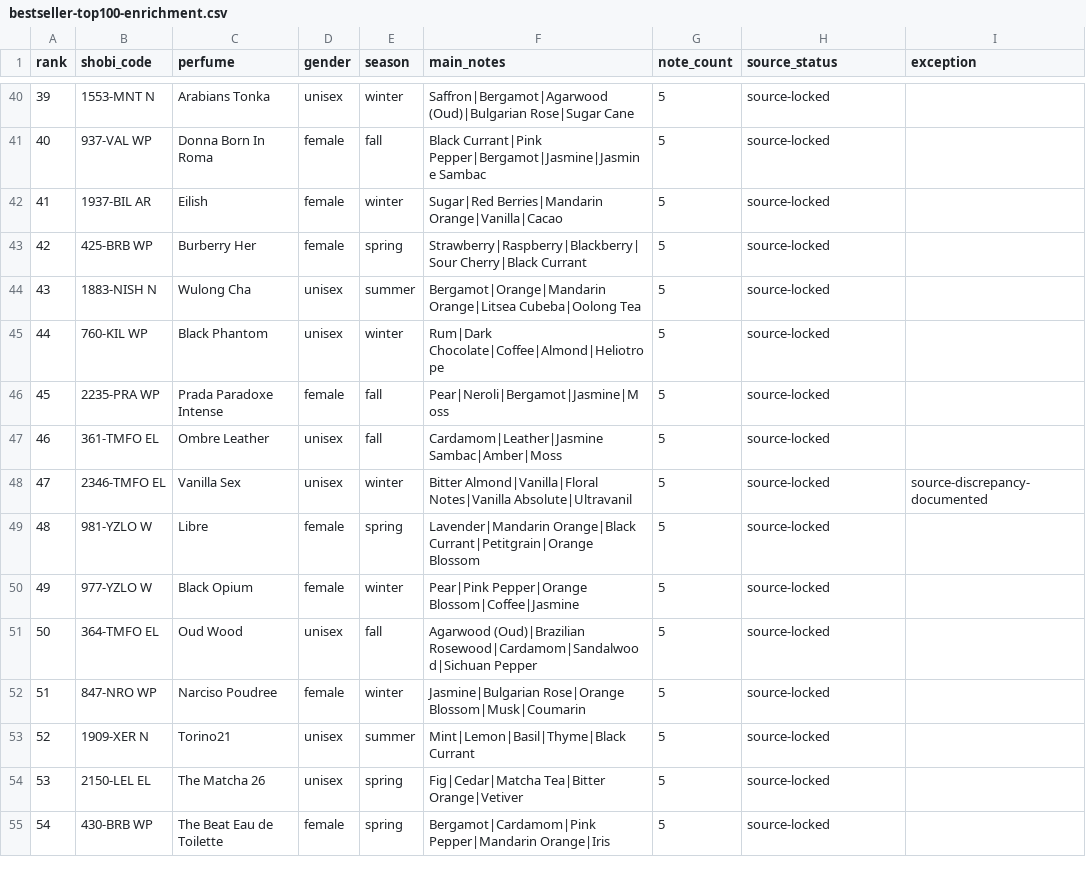
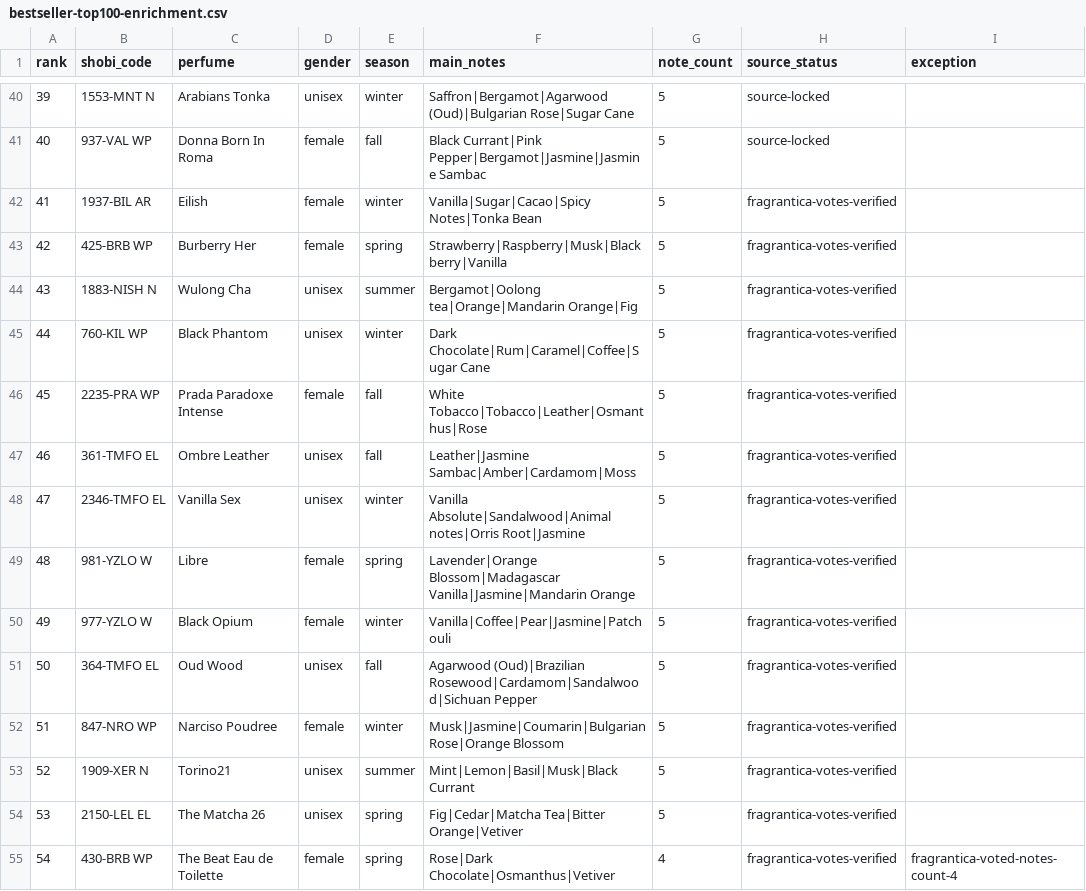
Before and after one commit to MarvvRed/Shobi-Perfume-Inspiration, a CSV file: Shobi Master Database/bestseller-top100-enrichment.csv, drawn as a sheet; only a part is shown, gaps mark what is left out; the diff covers the shown part only.

```diff
--- a/Shobi Master Database/bestseller-top100-enrichment.csv
+++ b/Shobi Master Database/bestseller-top100-enrichment.csv
@@ -41,15 +41,15 @@ rank,shobi_code,perfume,gender,season,main_notes,note_count,source_status,except
 40,937-VAL WP,Donna Born In Roma,female,fall,Black Currant|Pink Pepper|Bergamot|Jasmine|Jasmine Sambac,5,source-locked,
-41,1937-BIL AR,Eilish,female,winter,Sugar|Red Berries|Mandarin Orange|Vanilla|Cacao,5,source-locked,
-42,425-BRB WP,Burberry Her,female,spring,Strawberry|Raspberry|Blackberry|Sour Cherry|Black Currant,5,source-locked,
-43,1883-NISH N,Wulong Cha,unisex,summer,Bergamot|Orange|Mandarin Orange|Litsea Cubeba|Oolong Tea,5,source-locked,
-44,760-KIL WP,Black Phantom,unisex,winter,Rum|Dark Chocolate|Coffee|Almond|Heliotrope,5,source-locked,
-45,2235-PRA WP,Prada Paradoxe Intense,female,fall,Pear|Neroli|Bergamot|Jasmine|Moss,5,source-locked,
-46,361-TMFO EL,Ombre Leather,unisex,fall,Cardamom|Leather|Jasmine Sambac|Amber|Moss,5,source-locked,
-47,2346-TMFO EL,Vanilla Sex,unisex,winter,Bitter Almond|Vanilla|Floral Notes|Vanilla Absolute|Ultravanil,5,source-locked,source-discrepancy-documented
-48,981-YZLO W,Libre,female,spring,Lavender|Mandarin Orange|Black Currant|Petitgrain|Orange Blossom,5,source-locked,
-49,977-YZLO W,Black Opium,female,winter,Pear|Pink Pepper|Orange Blossom|Coffee|Jasmine,5,source-locked,
-50,364-TMFO EL,Oud Wood,unisex,fall,Agarwood (Oud)|Brazilian Rosewood|Cardamom|Sandalwood|Sichuan Pepper,5,source-locked,
-51,847-NRO WP,Narciso Poudree,female,winter,Jasmine|Bulgarian Rose|Orange Blossom|Musk|Coumarin,5,source-locked,
-52,1909-XER N,Torino21,unisex,summer,Mint|Lemon|Basil|Thyme|Black Currant,5,source-locked,
-53,2150-LEL EL,The Matcha 26,unisex,spring,Fig|Cedar|Matcha Tea|Bitter Orange|Vetiver,5,source-locked,
-54,430-BRB WP,The Beat Eau de Toilette,female,spring,Bergamot|Cardamom|Pink Pepper|Mandarin Orange|Iris,5,source-locked,
+41,1937-BIL AR,Eilish,female,winter,Vanilla|Sugar|Cacao|Spicy Notes|Tonka Bean,5,fragrantica-votes-verified,
+42,425-BRB WP,Burberry Her,female,spring,Strawberry|Raspberry|Musk|Blackberry|Vanilla,5,fragrantica-votes-verified,
+43,1883-NISH N,Wulong Cha,unisex,summer,Bergamot|Oolong tea|Orange|Mandarin Orange|Fig,5,fragrantica-votes-verified,
+44,760-KIL WP,Black Phantom,unisex,winter,Dark Chocolate|Rum|Caramel|Coffee|Sugar Cane,5,fragrantica-votes-verified,
+45,2235-PRA WP,Prada Paradoxe Intense,female,fall,White Tobacco|Tobacco|Leather|Osmanthus|Rose,5,fragrantica-votes-verified,
+46,361-TMFO EL,Ombre Leather,unisex,fall,Leather|Jasmine Sambac|Amber|Cardamom|Moss,5,fragrantica-votes-verified,
+47,2346-TMFO EL,Vanilla Sex,unisex,winter,Vanilla Absolute|Sandalwood|Animal notes|Orris Root|Jasmine,5,fragrantica-votes-verified,
+48,981-YZLO W,Libre,female,spring,Lavender|Orange Blossom|Madagascar Vanilla|Jasmine|Mandarin Orange,5,fragrantica-votes-verified,
+49,977-YZLO W,Black Opium,female,winter,Vanilla|Coffee|Pear|Jasmine|Patchouli,5,fragrantica-votes-verified,
+50,364-TMFO EL,Oud Wood,unisex,fall,Agarwood (Oud)|Brazilian Rosewood|Cardamom|Sandalwood|Sichuan Pepper,5,fragrantica-votes-verified,
+51,847-NRO WP,Narciso Poudree,female,winter,Musk|Jasmine|Coumarin|Bulgarian Rose|Orange Blossom,5,fragrantica-votes-verified,
+52,1909-XER N,Torino21,unisex,summer,Mint|Lemon|Basil|Musk|Black Currant,5,fragrantica-votes-verified,
+53,2150-LEL EL,The Matcha 26,unisex,spring,Fig|Cedar|Matcha Tea|Bitter Orange|Vetiver,5,fragrantica-votes-verified,
+54,430-BRB WP,The Beat Eau de Toilette,female,spring,Rose|Dark Chocolate|Osmanthus|Vetiver,4,fragrantica-votes-verified,fragrantica-voted-notes-count-4
```
Also changed, not shown: 96 edited cells elsewhere in this file, 1 other file.
